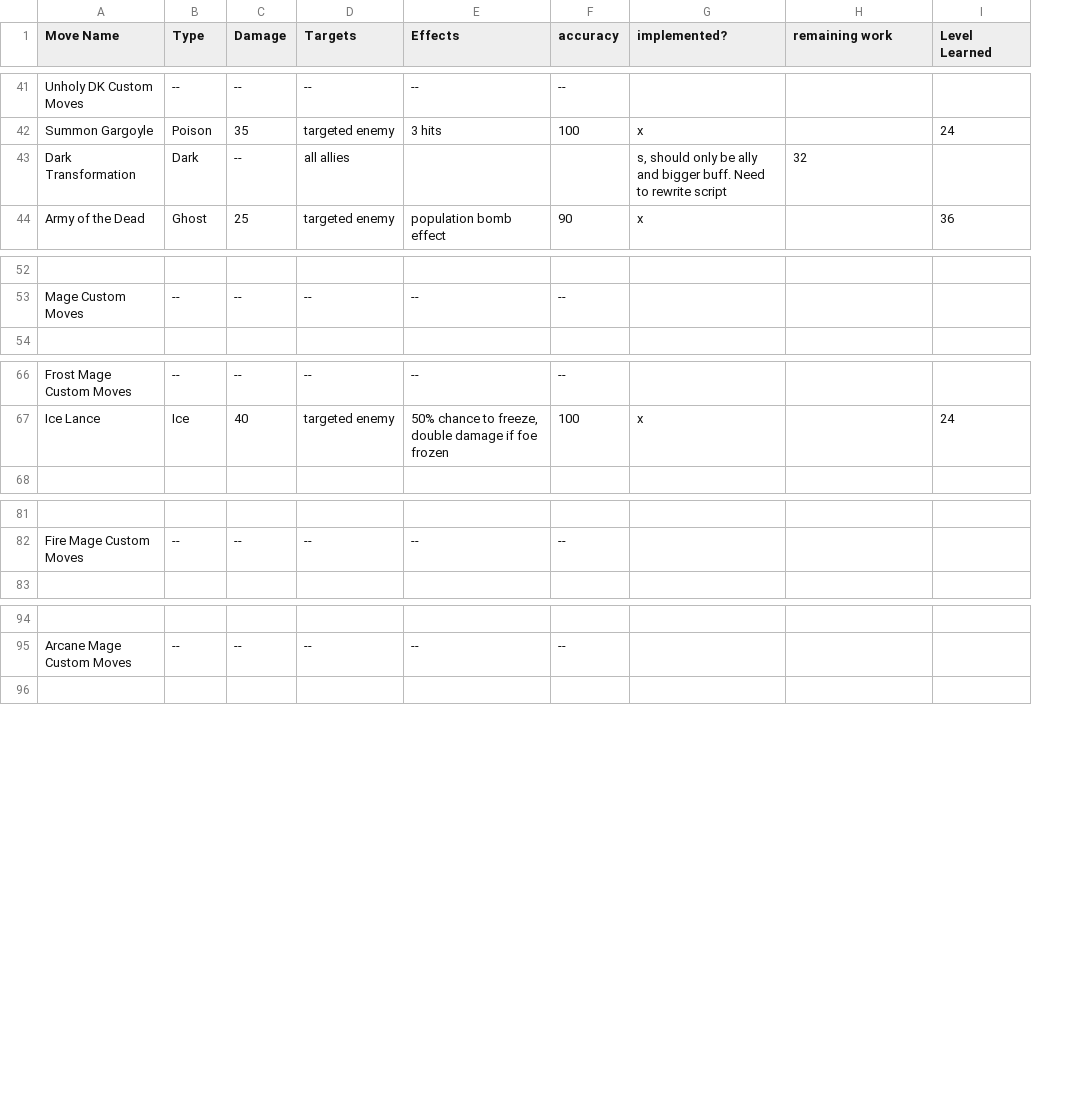
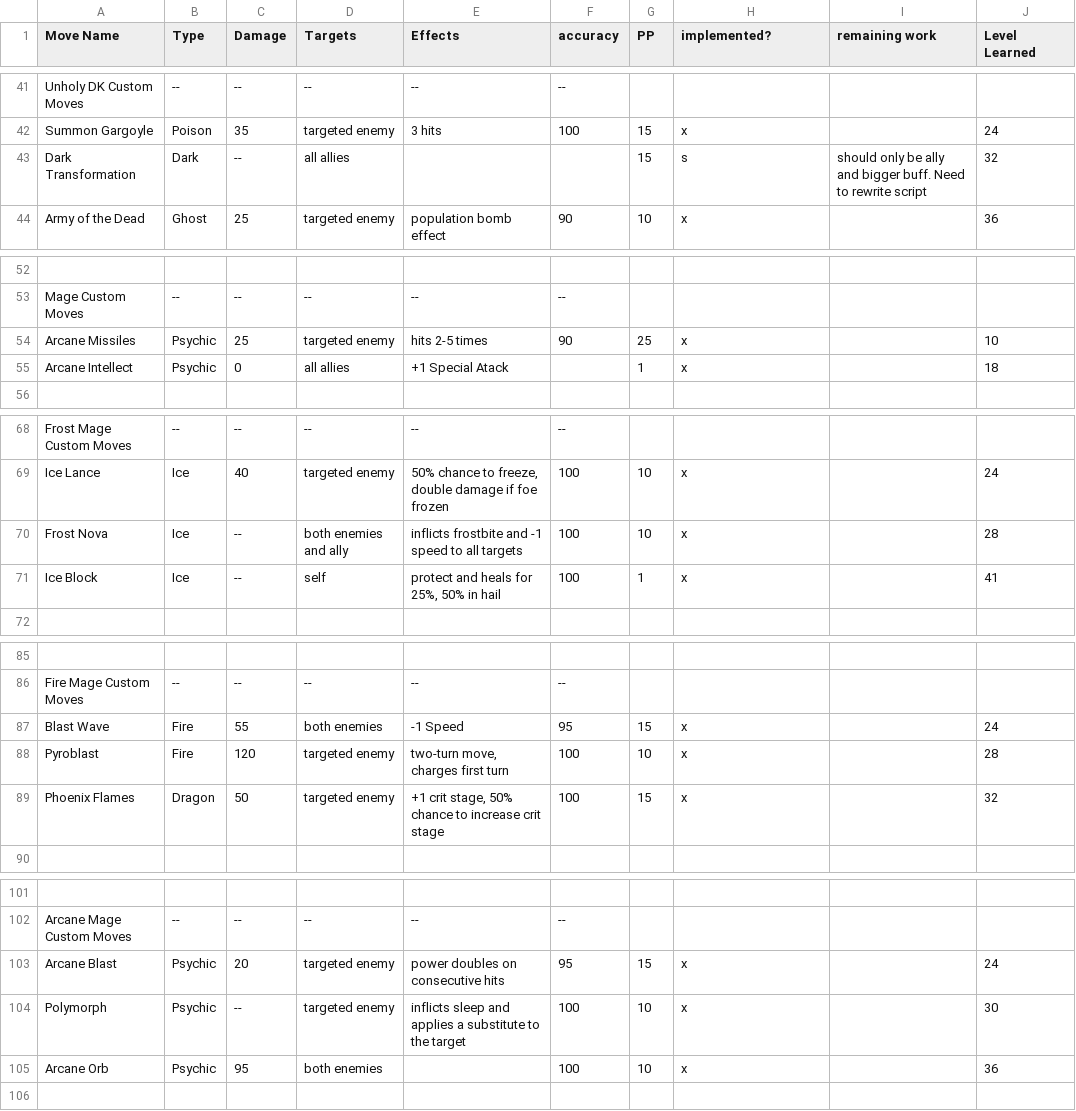
Before and after one commit to charlesejohnson/gjt-pokeemerald-expansion, a CSV file: World of Pokemon Stats_Moves.csv, drawn as a sheet; only a part is shown, gaps mark what is left out; addresses are those after the commit; the diff names each change by its address in the sheet, - before the commit and + after, or states it on an @@ line.

Commit message:
All new mage moves working except ice block and polymorph

```diff
--- a/World of Pokemon Stats_Moves.csv
+++ b/World of Pokemon Stats_Moves.csv
+column G (PP), rows 42-44: 15 | 15 | 10; row 69: 10
-H43 (implemented?): s, should only be ally and bigger buff. Need to rewrite script
+H43 (implemented?): s
-I43 (remaining work): 32
+I43 (remaining work): should only be ally and bigger buff. Need to rewrite script
-J43 (Level Learned): (empty)
+J43 (Level Learned): 32
+row 54: Arcane Missiles | Psychic | 25 | targeted enemy | hits 2-5 times | 90 | 25 | x |  | 10
+row 55: Arcane Intellect | Psychic | 0 | all allies | +1 Special Atack |  | 1 | x |  | 18
+row 70: Frost Nova | Ice | -- | both enemies and ally | inflicts frostbite and -1 speed to all targets | 100 | 10 | x |  | 28
+row 71: Ice Block | Ice | -- | self | protect and heals for 25%, 50% in hail | 100 | 1 | x |  | 41
+row 87: Blast Wave | Fire | 55 | both enemies | -1 Speed | 95 | 15 | x |  | 24
+row 88: Pyroblast | Fire | 120 | targeted enemy | two-turn move, charges first turn | 100 | 10 | x |  | 28
+row 89: Phoenix Flames | Dragon | 50 | targeted enemy | +1 crit stage, 50% chance to increase crit stage | 100 | 15 | x |  | 32
+row 103: Arcane Blast | Psychic | 20 | targeted enemy | power doubles on consecutive hits | 95 | 15 | x |  | 24
+row 104: Polymorph | Psychic | -- | targeted enemy | inflicts sleep and applies a substitute to the target | 100 | 10 | x |  | 30
+row 105: Arcane Orb | Psychic | 95 | both enemies |  | 100 | 10 | x |  | 36
```
Also changed, not shown: World of Pokemon Stats_Moves update file.csv, 12 other files.
